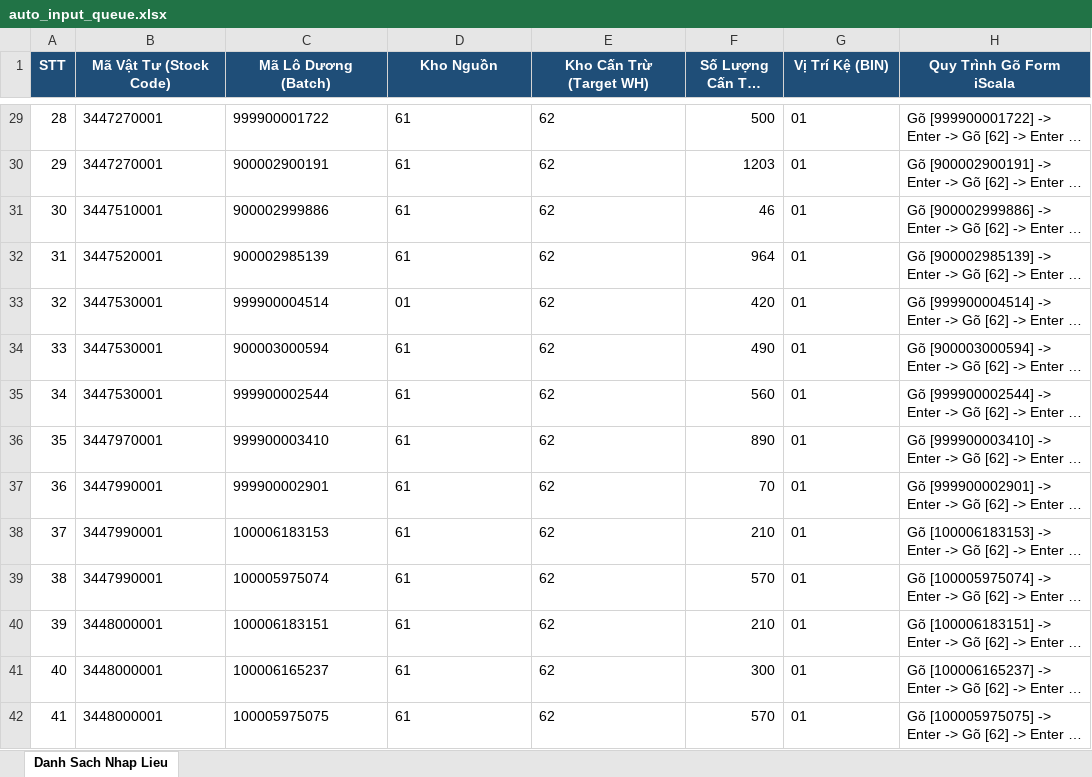
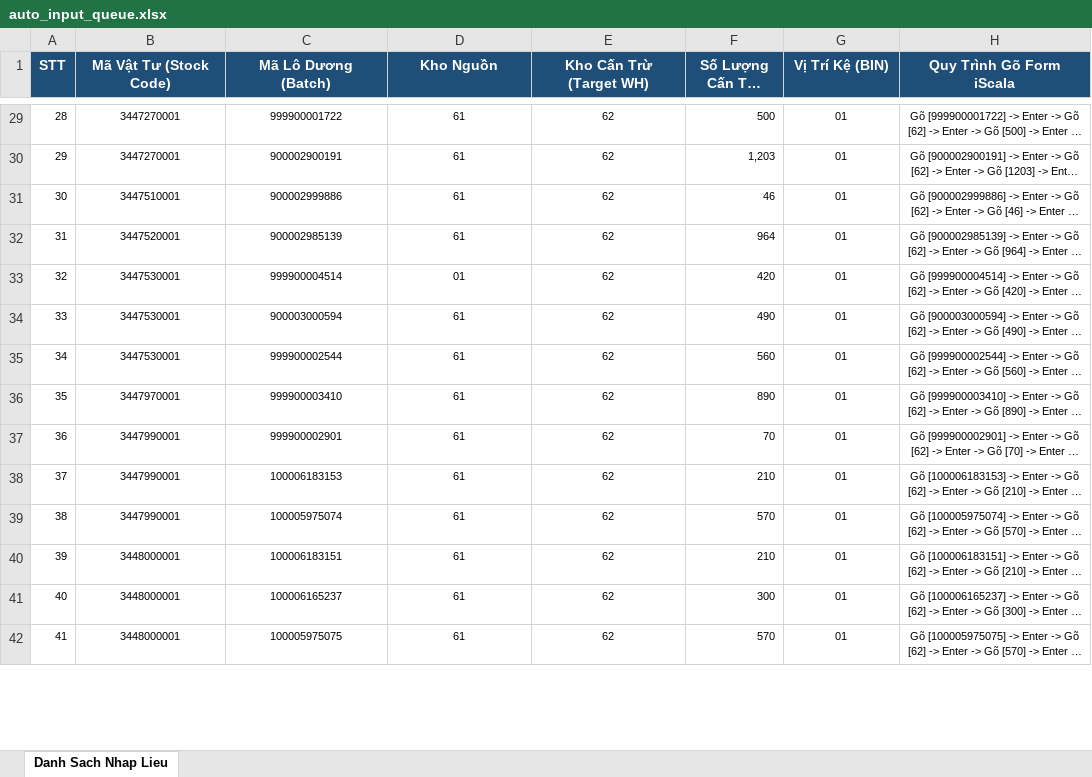
Before and after one commit to luungoc1761-star/VBA, an Excel workbook: auto_input_queue.xlsx, sheet Danh Sach Nhap Lieu, drawn as a sheet; only a part is shown, gaps mark what is left out; long unchanged cells end in …; values as stored, in another font and other column widths than the file's, no borders; the diff covers the shown part only; the diff names each change by its address in the sheet, - before the commit and + after, or states it on an @@ line.

```diff
--- a/auto_input_queue.xlsx (sheet Danh Sach Nhap Lieu)
+++ b/auto_input_queue.xlsx (sheet Danh Sach Nhap Lieu)
@@ A29:H42 text size: smaller @@
-B29:E42 alignment: left
+B29:E42 alignment: center
-G29:H42 alignment: left
+G29:H42 alignment: center
-F30 (Số Lượng Cấn Trừ (Qty)): 1203
+F30 (Số Lượng Cấn Trừ (Qty)): 1,203
```
Also changed, not shown: 14 edited cells and cell formats elsewhere in this sheet, report_unmatched_shortage.xlsx, 3 other files.
